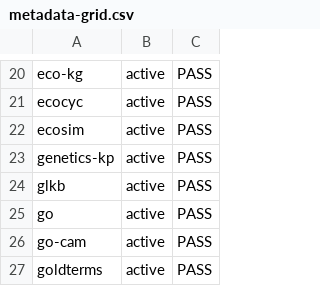
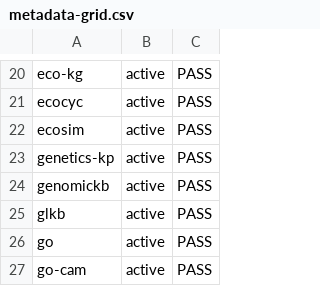
Before and after one commit to Knowledge-Graph-Hub/kg-registry, a CSV file: reports/metadata-grid.csv, drawn as a sheet; only a part is shown, gaps mark what is left out; the shorter side is filled out with more unchanged rows.

```diff
--- a/reports/metadata-grid.csv
+++ b/reports/metadata-grid.csv
@@ -23,2 +23,3 @@ ecosim,active,PASS
 genetics-kp,active,PASS
+genomickb,active,PASS
 glkb,active,PASS
```
Also changed, not shown: 5 other files.
